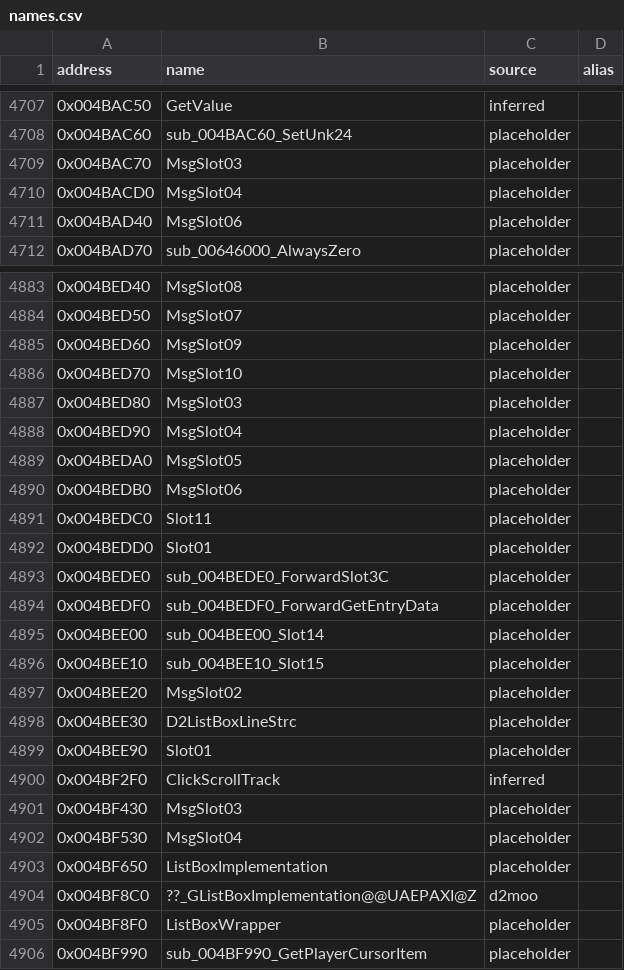
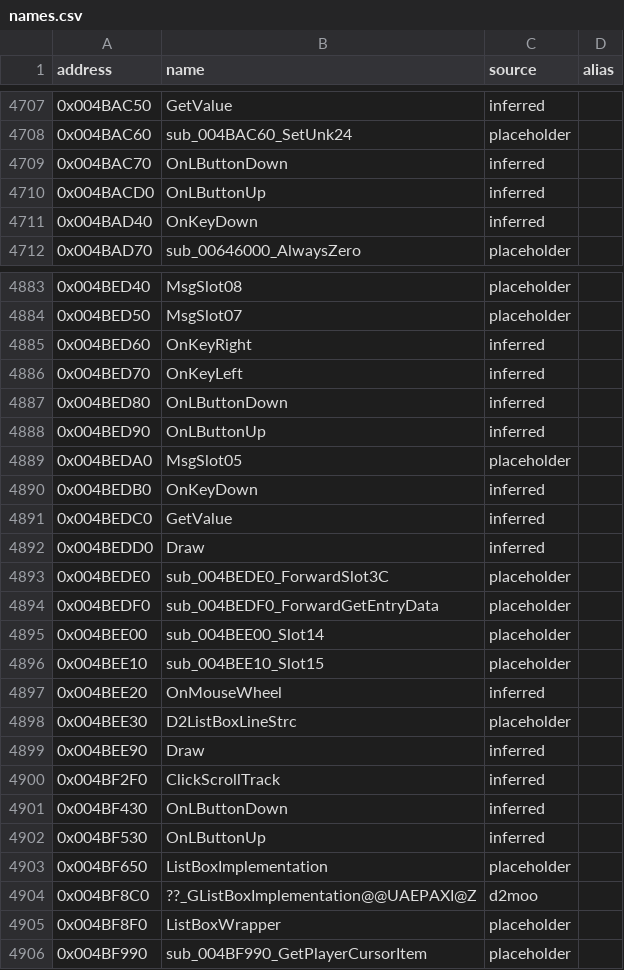
Before and after one commit to CaptainLegbreak/Iblis-Codex, a CSV file: names.csv, drawn as a sheet; only a part is shown, gaps mark what is left out; the diff covers the shown part only.

```diff
--- a/names.csv
+++ b/names.csv
@@ -4708,5 +4708,5 @@ address,name,source,alias
 0x004BAC60,sub_004BAC60_SetUnk24,placeholder,
-0x004BAC70,MsgSlot03,placeholder,
-0x004BACD0,MsgSlot04,placeholder,
-0x004BAD40,MsgSlot06,placeholder,
+0x004BAC70,OnLButtonDown,inferred,
+0x004BACD0,OnLButtonUp,inferred,
+0x004BAD40,OnKeyDown,inferred,
 0x004BAD70,sub_00646000_AlwaysZero,placeholder,
@@ -4884,10 +4884,10 @@ address,name,source,alias
 0x004BED50,MsgSlot07,placeholder,
-0x004BED60,MsgSlot09,placeholder,
-0x004BED70,MsgSlot10,placeholder,
-0x004BED80,MsgSlot03,placeholder,
-0x004BED90,MsgSlot04,placeholder,
+0x004BED60,OnKeyRight,inferred,
+0x004BED70,OnKeyLeft,inferred,
+0x004BED80,OnLButtonDown,inferred,
+0x004BED90,OnLButtonUp,inferred,
 0x004BEDA0,MsgSlot05,placeholder,
-0x004BEDB0,MsgSlot06,placeholder,
-0x004BEDC0,Slot11,placeholder,
-0x004BEDD0,Slot01,placeholder,
+0x004BEDB0,OnKeyDown,inferred,
+0x004BEDC0,GetValue,inferred,
+0x004BEDD0,Draw,inferred,
 0x004BEDE0,sub_004BEDE0_ForwardSlot3C,placeholder,
@@ -4896,8 +4896,8 @@ address,name,source,alias
 0x004BEE10,sub_004BEE10_Slot15,placeholder,
-0x004BEE20,MsgSlot02,placeholder,
+0x004BEE20,OnMouseWheel,inferred,
 0x004BEE30,D2ListBoxLineStrc,placeholder,
-0x004BEE90,Slot01,placeholder,
+0x004BEE90,Draw,inferred,
 0x004BF2F0,ClickScrollTrack,inferred,
-0x004BF430,MsgSlot03,placeholder,
-0x004BF530,MsgSlot04,placeholder,
+0x004BF430,OnLButtonDown,inferred,
+0x004BF530,OnLButtonUp,inferred,
 0x004BF650,ListBoxImplementation,placeholder,
```
Also changed, not shown: 68 edited cells elsewhere in this file, 18 other files.
